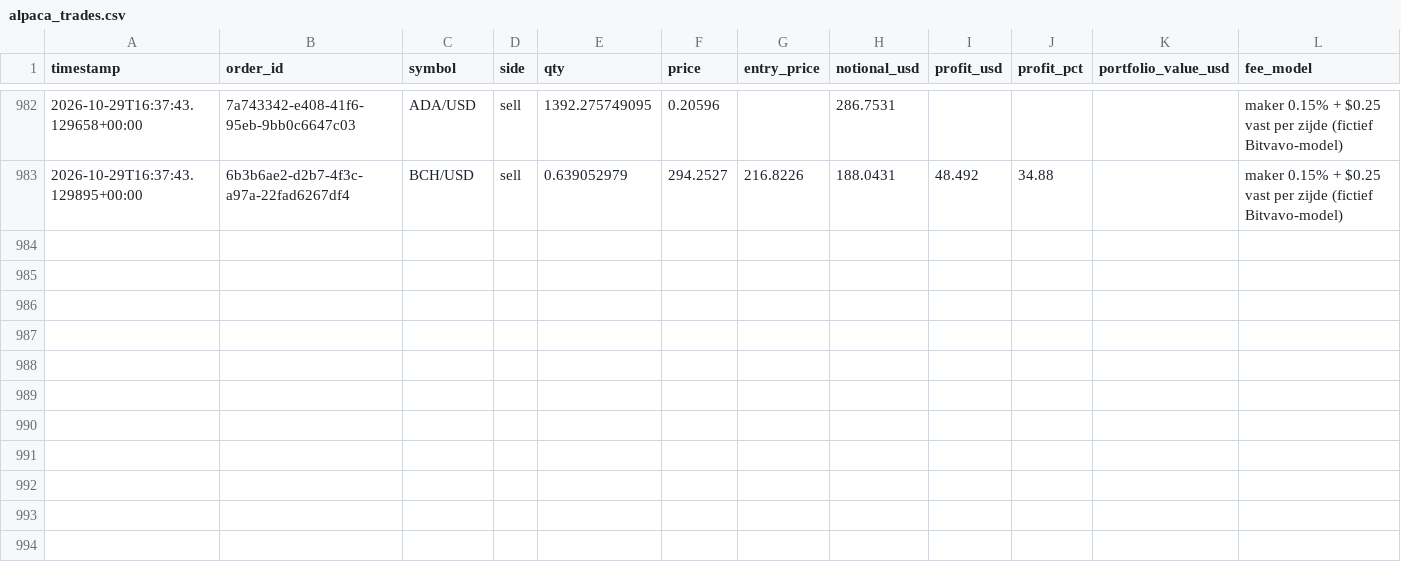
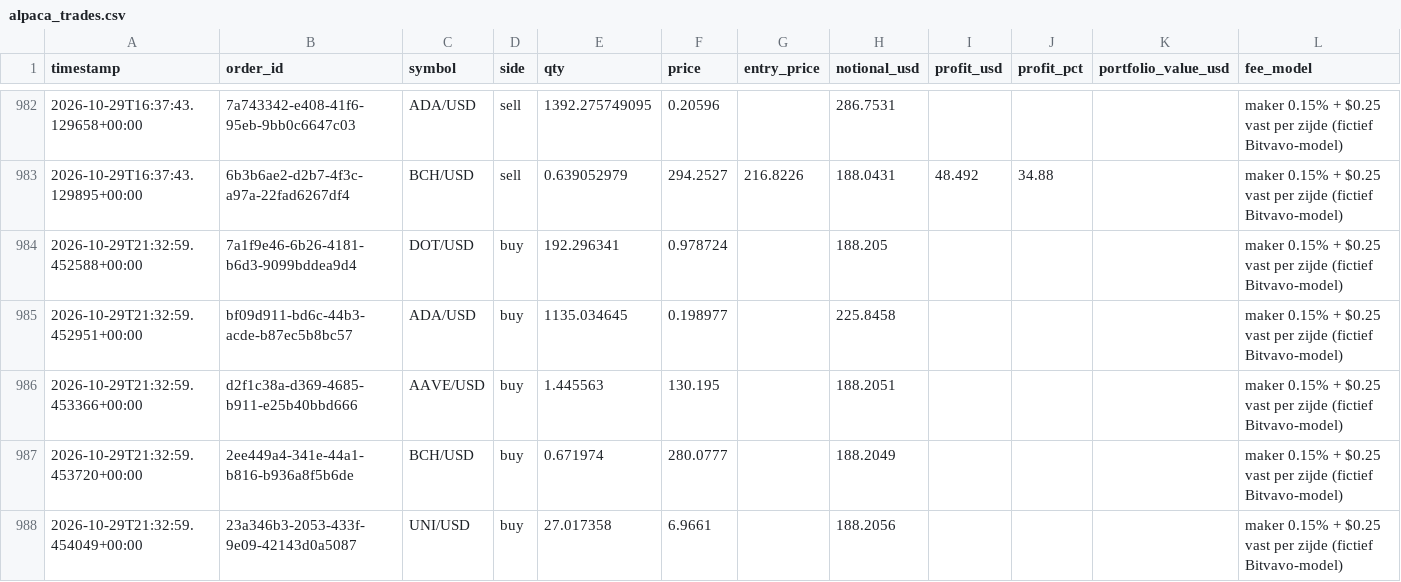
Before and after one commit to Bramsmit/MCP-alpaca, a CSV file: data/alpaca_trades.csv, drawn as a sheet; only a part is shown, gaps mark what is left out.

```diff
--- a/data/alpaca_trades.csv
+++ b/data/alpaca_trades.csv
@@ -983 +983,6 @@ timestamp,order_id,symbol,side,qty,price,entry_price,notional_usd,profit_usd,pro
 2026-10-29T16:37:43.129895+00:00,6b3b6ae2-d2b7-4f3c-a97a-22fad6267df4,BCH/USD,sell,0.639052979,294.2527,216.8226,188.0431,48.492,34.88,,maker 0.15% + $0.25 vast per zijde (fictief Bitvavo-model)
+2026-10-29T21:32:59.452588+00:00,7a1f9e46-6b26-4181-b6d3-9099bddea9d4,DOT/USD,buy,192.296341,0.978724,,188.205,,,,maker 0.15% + $0.25 vast per zijde (fictief Bitvavo-model)
+2026-10-29T21:32:59.452951+00:00,bf09d911-bd6c-44b3-acde-b87ec5b8bc57,ADA/USD,buy,1135.034645,0.198977,,225.8458,,,,maker 0.15% + $0.25 vast per zijde (fictief Bitvavo-model)
+2026-10-29T21:32:59.453366+00:00,d2f1c38a-d369-4685-b911-e25b40bbd666,AAVE/USD,buy,1.445563,130.195,,188.2051,,,,maker 0.15% + $0.25 vast per zijde (fictief Bitvavo-model)
+2026-10-29T21:32:59.453720+00:00,2ee449a4-341e-44a1-b816-b936a8f5b6de,BCH/USD,buy,0.671974,280.0777,,188.2049,,,,maker 0.15% + $0.25 vast per zijde (fictief Bitvavo-model)
+2026-10-29T21:32:59.454049+00:00,23a346b3-2053-433f-9e09-42143d0a5087,UNI/USD,buy,27.017358,6.9661,,188.2056,,,,maker 0.15% + $0.25 vast per zijde (fictief Bitvavo-model)
```
Also changed, not shown: 1 other file.
